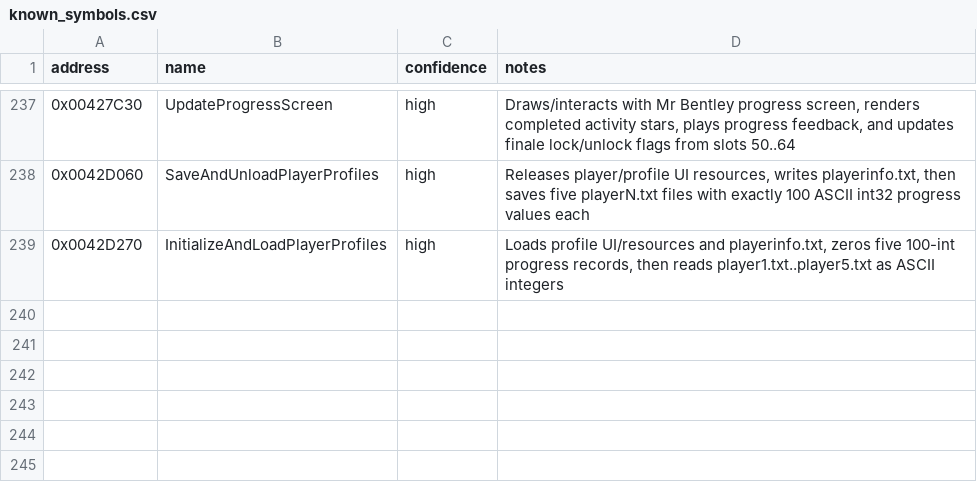
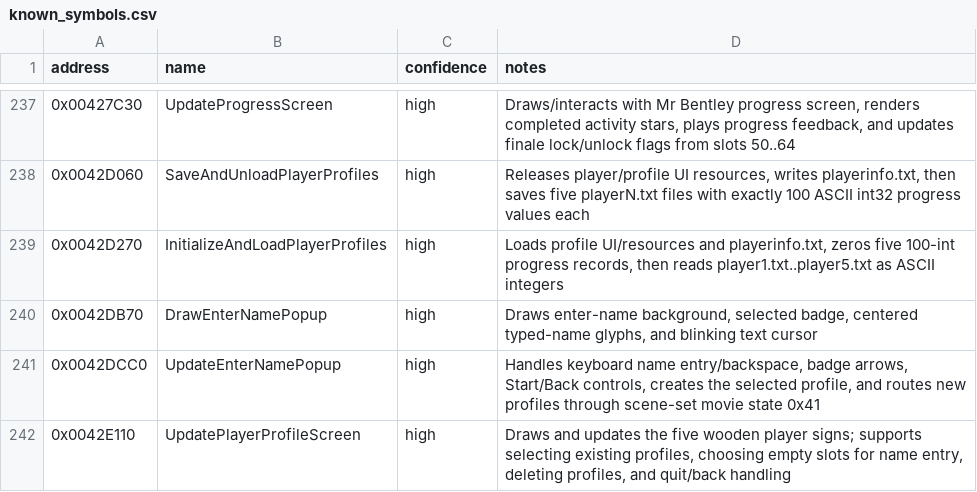
Before and after one commit to lizardpeter/btb-reverse, a CSV file: ghidra/known_symbols.csv, drawn as a sheet; only a part is shown, gaps mark what is left out.

Commit message:
Name player profile and enter-name functions

```diff
--- a/ghidra/known_symbols.csv
+++ b/ghidra/known_symbols.csv
@@ -239 +239,4 @@ address,name,confidence,notes
 0x0042D270,InitializeAndLoadPlayerProfiles,high,"Loads profile UI/resources and playerinfo.txt, zeros five 100-int progress records, then reads player1.txt..player5.txt as ASCII integers"
+0x0042DB70,DrawEnterNamePopup,high,"Draws enter-name background, selected badge, centered typed-name glyphs, and blinking text cursor"
+0x0042DCC0,UpdateEnterNamePopup,high,"Handles keyboard name entry/backspace, badge arrows, Start/Back controls, creates the selected profile, and routes new profiles through scene-set movie state 0x41"
+0x0042E110,UpdatePlayerProfileScreen,high,"Draws and updates the five wooden player signs; supports selecting existing profiles, choosing empty slots for name entry, deleting profiles, and quit/back handling"
```
